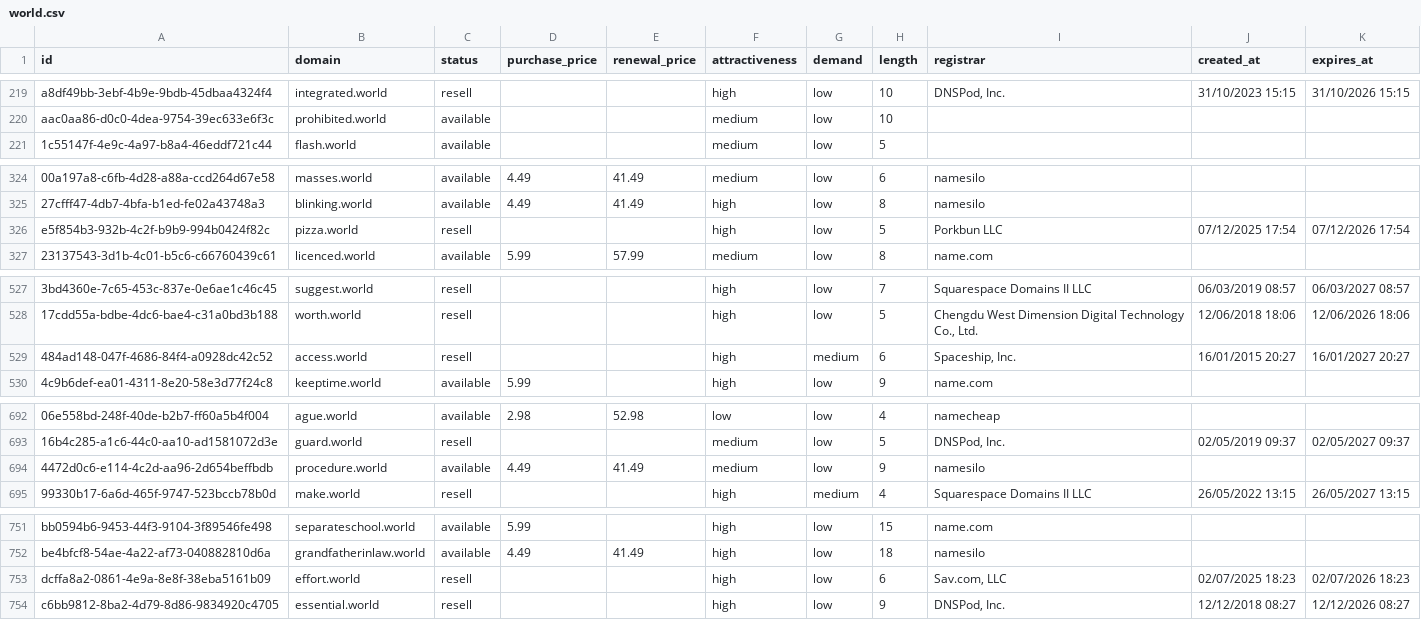
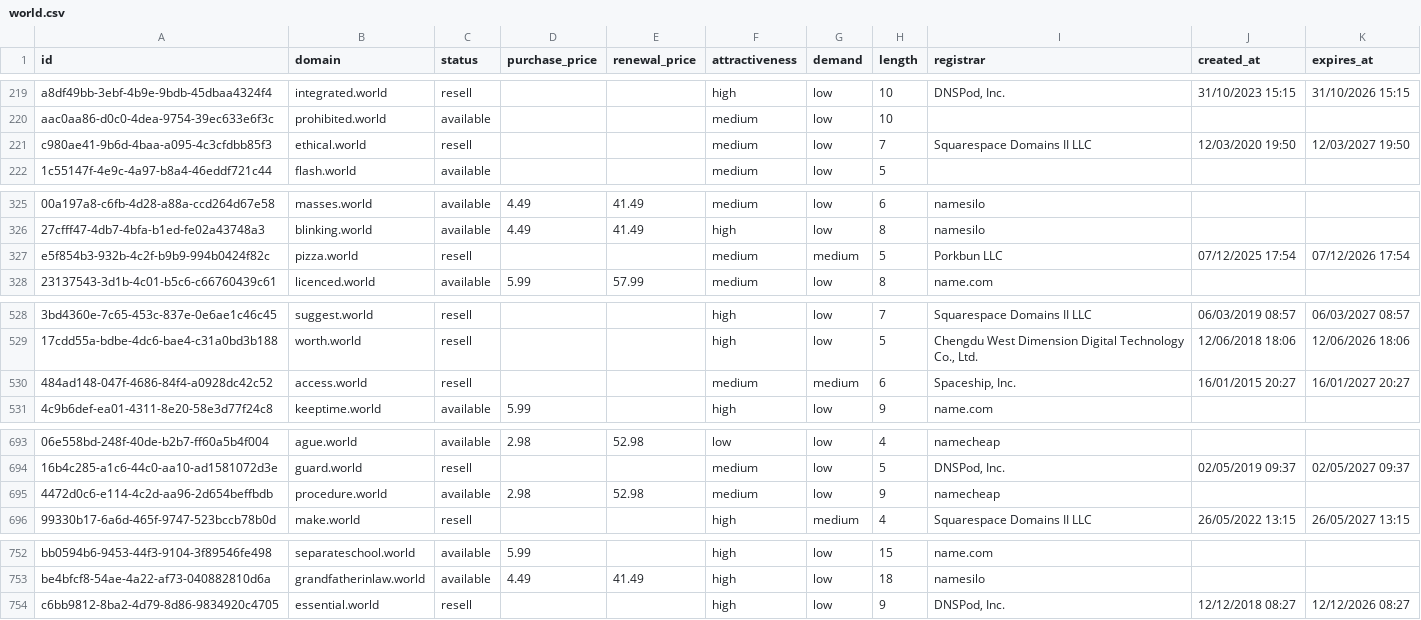
Before and after one commit to UniqueDomains/world-oneword-domains, a CSV file: world.csv, drawn as a sheet; only a part is shown, gaps mark what is left out; removed rows and columns are numbered as before the commit, all else as after; the diff names each change by its address in the sheet, - before the commit and + after, or states it on an @@ line.

Commit message:
Domains update

```diff
--- a/world.csv
+++ b/world.csv
+row 221: c980ae41-9b6d-4baa-a095-4c3cfdbb85f3 | ethical.world | resell |  |  | medium | low | 7 | Squarespace Domains II LLC | 12/03/2020 19:50 | 12/03/2027 19:50
-F327 (attractiveness): high
+F327 (attractiveness): medium
-G327 (demand): low
+G327 (demand): medium
-F530 (attractiveness): high
+F530 (attractiveness): medium
-D695 (purchase_price): 4.49
+D695 (purchase_price): 2.98
-E695 (renewal_price): 41.49
+E695 (renewal_price): 52.98
-I695 (registrar): namesilo
+I695 (registrar): namecheap
-row 753: dcffa8a2-0861-4e9a-8e8f-38eba5161b09 | effort.world | resell |  |  | high | low | 6 | Sav.com, LLC | 02/07/2025 18:23 | 02/07/2026 18:23
```
Also changed, not shown: 4 other files.
